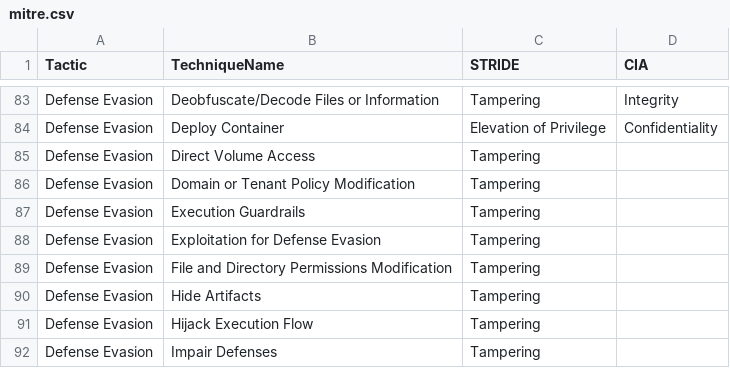
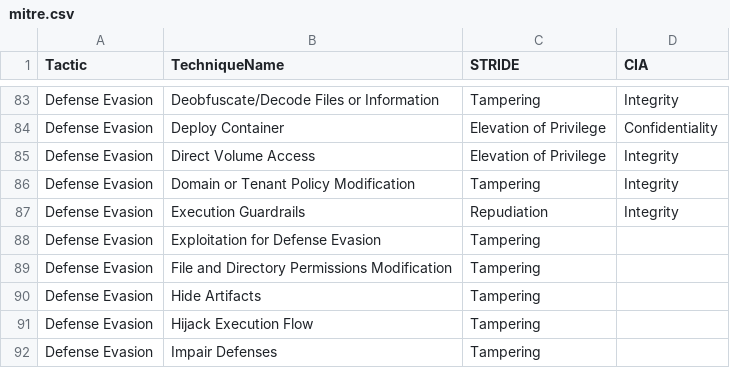
Before and after one commit to yekrangian/mitre-attack, a CSV file: mitre.csv, drawn as a sheet; only a part is shown, gaps mark what is left out.

```diff
--- a/mitre.csv
+++ b/mitre.csv
@@ -84,5 +84,5 @@ Defense Evasion,Deobfuscate/Decode Files or Information,Tampering,Integrity
 Defense Evasion,Deploy Container,Elevation of Privilege,Confidentiality
-Defense Evasion,Direct Volume Access,Tampering,
-Defense Evasion,Domain or Tenant Policy Modification,Tampering,
-Defense Evasion,Execution Guardrails,Tampering,
+Defense Evasion,Direct Volume Access,Elevation of Privilege,Integrity
+Defense Evasion,Domain or Tenant Policy Modification,Tampering,Integrity
+Defense Evasion,Execution Guardrails,Repudiation,Integrity
 Defense Evasion,Exploitation for Defense Evasion,Tampering,
```
Also changed, not shown: 3 other files.
